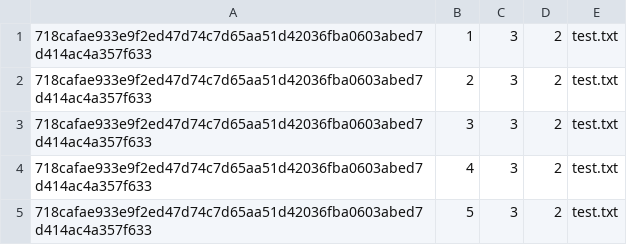
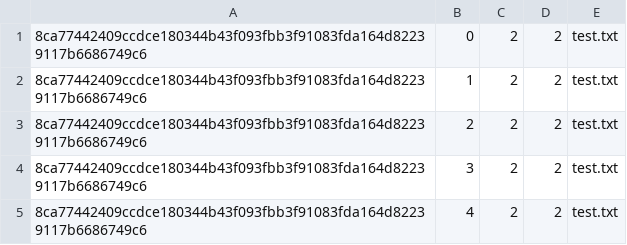
Before and after one commit to FranciscoCagigal/SDIS, a CSV file: Proj1/metadata1/MyChunks.csv, drawn as a sheet.

```diff
--- a/Proj1/metadata1/MyChunks.csv
+++ b/Proj1/metadata1/MyChunks.csv
@@ -1,5 +1,5 @@
-718cafae933e9f2ed47d74c7d65aa51d42036fba0603abed7d414ac4a357f633;1;3;2;test.txt;
-718cafae933e9f2ed47d74c7d65aa51d42036fba0603abed7d414ac4a357f633;2;3;2;test.txt;
-718cafae933e9f2ed47d74c7d65aa51d42036fba0603abed7d414ac4a357f633;3;3;2;test.txt;
-718cafae933e9f2ed47d74c7d65aa51d42036fba0603abed7d414ac4a357f633;4;3;2;test.txt;
-718cafae933e9f2ed47d74c7d65aa51d42036fba0603abed7d414ac4a357f633;5;3;2;test.txt;
+8ca77442409ccdce180344b43f093fbb3f91083fda164d82239117b6686749c6;0;2;2;test.txt;
+8ca77442409ccdce180344b43f093fbb3f91083fda164d82239117b6686749c6;1;2;2;test.txt;
+8ca77442409ccdce180344b43f093fbb3f91083fda164d82239117b6686749c6;2;2;2;test.txt;
+8ca77442409ccdce180344b43f093fbb3f91083fda164d82239117b6686749c6;3;2;2;test.txt;
+8ca77442409ccdce180344b43f093fbb3f91083fda164d82239117b6686749c6;4;2;2;test.txt;
```
Also changed, not shown: Proj1/metadata3/ChunkList.csv, 21 other files.
